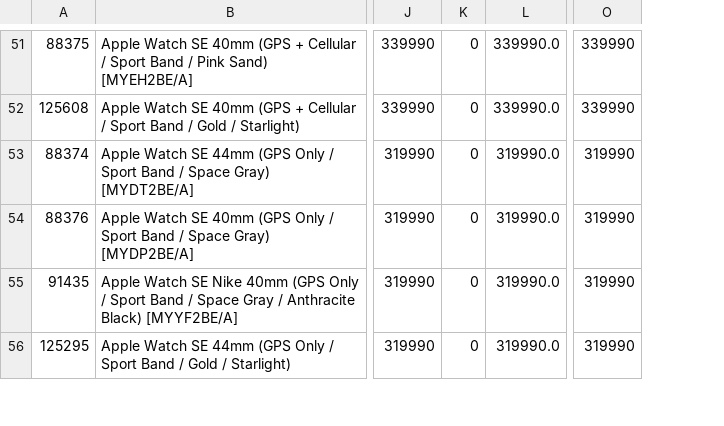
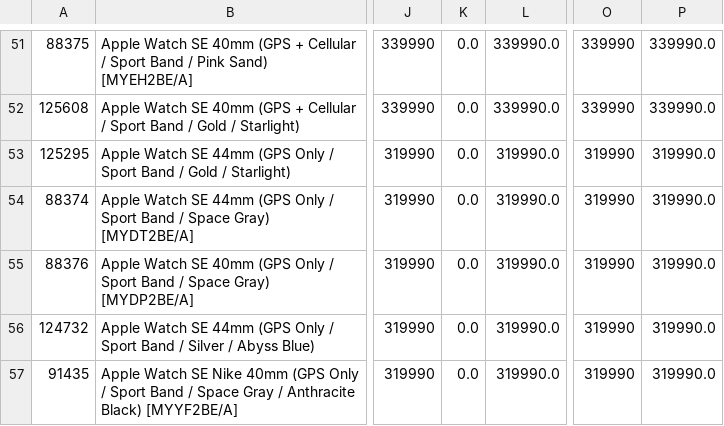
Before and after one commit to fernandonavajas/web_scrapping_notebooks_chile, a CSV file: applewatchs/applewatchs.csv, drawn as a sheet; only a part is shown, gaps mark what is left out; removed rows and columns are numbered as before the commit, all else as after; the diff covers the shown part only; the diff names each change by its address in the sheet, - before the commit and + after, or states it on an @@ line.

```diff
--- a/applewatchs/applewatchs.csv
+++ b/applewatchs/applewatchs.csv
-column K, rows 51-55: all 0
+column K, rows 51-52: 0.0 | 0.0; rows 54-55: 0.0 | 0.0; row 57: 0.0
+column P, rows 51-52: 339990.0 | 339990.0; rows 54-55: 319990.0 | 319990.0; row 57: 319990.0
@@ row 56 moved to row 53: 125295 @@
@@ row 57 moved to row 56: 124732 @@
```
Also changed, not shown: 5 added rows, 5 removed rows, 2 moved rows and 26 edited cells elsewhere in this file, notebooks/notebooks.csv, refrigerators/refrigerators.csv, 13 other files.
